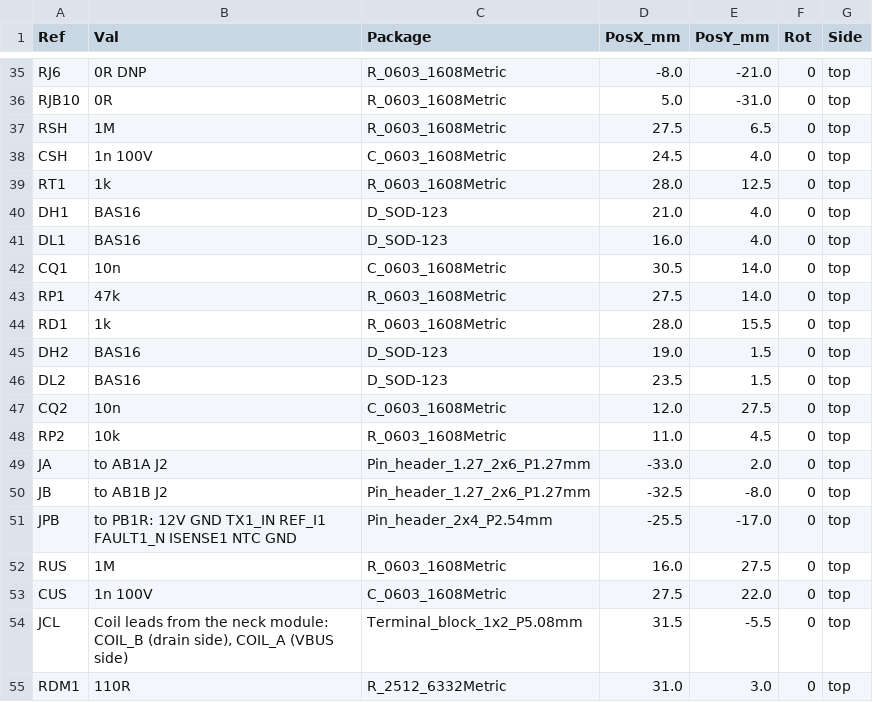
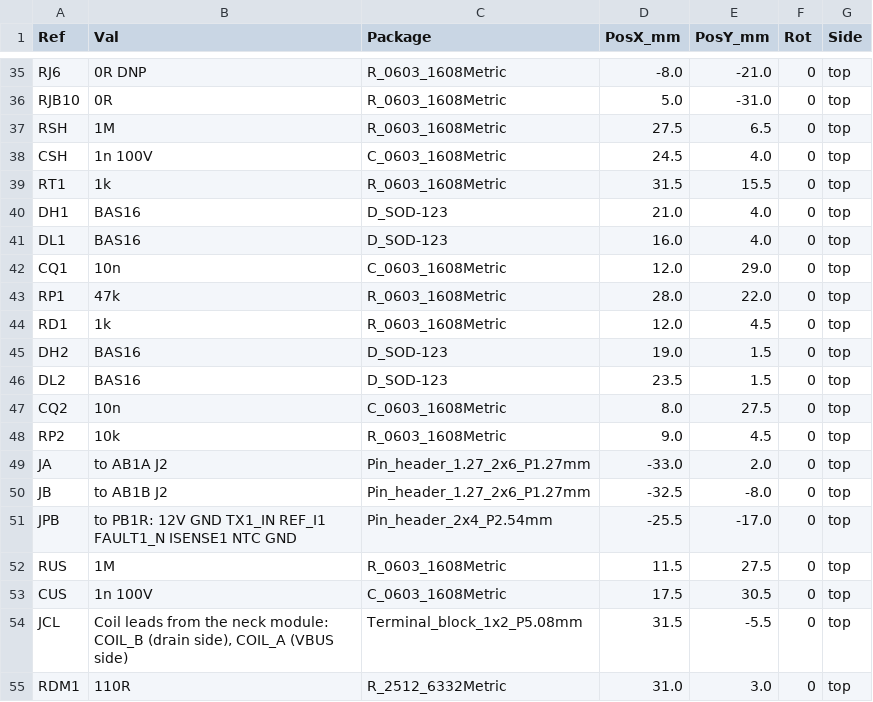
Before and after one commit to sappystick/ARX, a CSV file: data/results/PF233-CB1D_pickplace.csv, drawn as a sheet; only a part is shown, gaps mark what is left out; the diff covers the shown part only.

```diff
--- a/data/results/PF233-CB1D_pickplace.csv
+++ b/data/results/PF233-CB1D_pickplace.csv
@@ -38,12 +38,12 @@ RSH,1M,R_0603_1608Metric,27.5,6.5,0,top
 CSH,1n 100V,C_0603_1608Metric,24.5,4.0,0,top
-RT1,1k,R_0603_1608Metric,28.0,12.5,0,top
+RT1,1k,R_0603_1608Metric,31.5,15.5,0,top
 DH1,BAS16,D_SOD-123,21.0,4.0,0,top
 DL1,BAS16,D_SOD-123,16.0,4.0,0,top
-CQ1,10n,C_0603_1608Metric,30.5,14.0,0,top
-RP1,47k,R_0603_1608Metric,27.5,14.0,0,top
-RD1,1k,R_0603_1608Metric,28.0,15.5,0,top
+CQ1,10n,C_0603_1608Metric,12.0,29.0,0,top
+RP1,47k,R_0603_1608Metric,28.0,22.0,0,top
+RD1,1k,R_0603_1608Metric,12.0,4.5,0,top
 DH2,BAS16,D_SOD-123,19.0,1.5,0,top
 DL2,BAS16,D_SOD-123,23.5,1.5,0,top
-CQ2,10n,C_0603_1608Metric,12.0,27.5,0,top
-RP2,10k,R_0603_1608Metric,11.0,4.5,0,top
+CQ2,10n,C_0603_1608Metric,8.0,27.5,0,top
+RP2,10k,R_0603_1608Metric,9.0,4.5,0,top
 JA,to AB1A J2,Pin_header_1.27_2x6_P1.27mm,-33.0,2.0,0,top
@@ -51,4 +51,4 @@ JB,to AB1B J2,Pin_header_1.27_2x6_P1.27mm,-32.5,-8.0,0,top
 JPB,to PB1R: 12V GND TX1_IN REF_I1 FAULT1_N ISENSE1 NTC GND,Pin_header_2x4_P2.54mm,-25.5,-17.0,0,top
-RUS,1M,R_0603_1608Metric,16.0,27.5,0,top
-CUS,1n 100V,C_0603_1608Metric,27.5,22.0,0,top
+RUS,1M,R_0603_1608Metric,11.5,27.5,0,top
+CUS,1n 100V,C_0603_1608Metric,17.5,30.5,0,top
 JCL,"Coil leads from the neck module: COIL_B (drain side), COIL_A (VBUS side)",Terminal_block_1x2_P5.08mm,31.5,-5.5,0,top
```
Also changed, not shown: 5 added rows and 11 edited cells elsewhere in this file, data/results/PF233-CB1D_BOM.csv, 43 other files.
